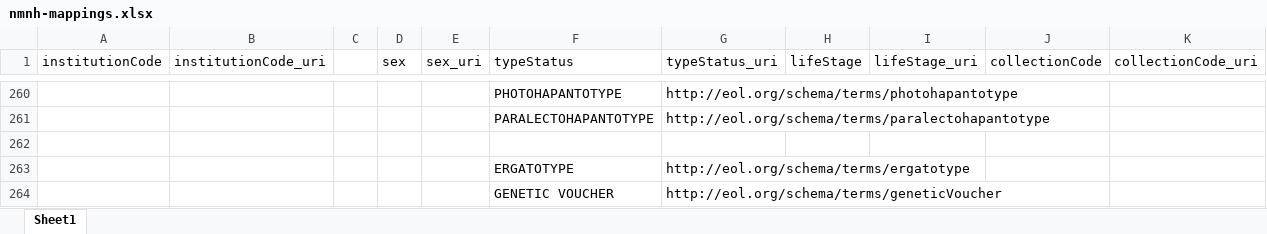
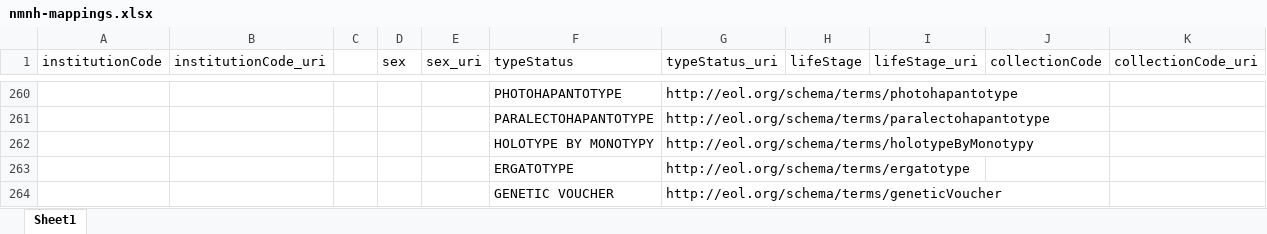
Before and after one commit to eliagbayani/EOL-connector-data-files, an Excel workbook: NMNH/type_specimen_resource/nmnh-mappings.xlsx, sheet Sheet1, drawn as a sheet; only a part is shown, gaps mark what is left out; values as stored, in another font and other column widths than the file's, no borders; the diff names each change by its address in the sheet, - before the commit and + after, or states it on an @@ line.

Commit message:
mtce

```diff
--- a/NMNH/type_specimen_resource/nmnh-mappings.xlsx (sheet Sheet1)
+++ b/NMNH/type_specimen_resource/nmnh-mappings.xlsx (sheet Sheet1)
-row 262: (empty)
+row 262:  |  |  |  |  | HOLOTYPE BY MONOTYPY | http://eol.org/schema/terms/holotypeByMonotypy
```
